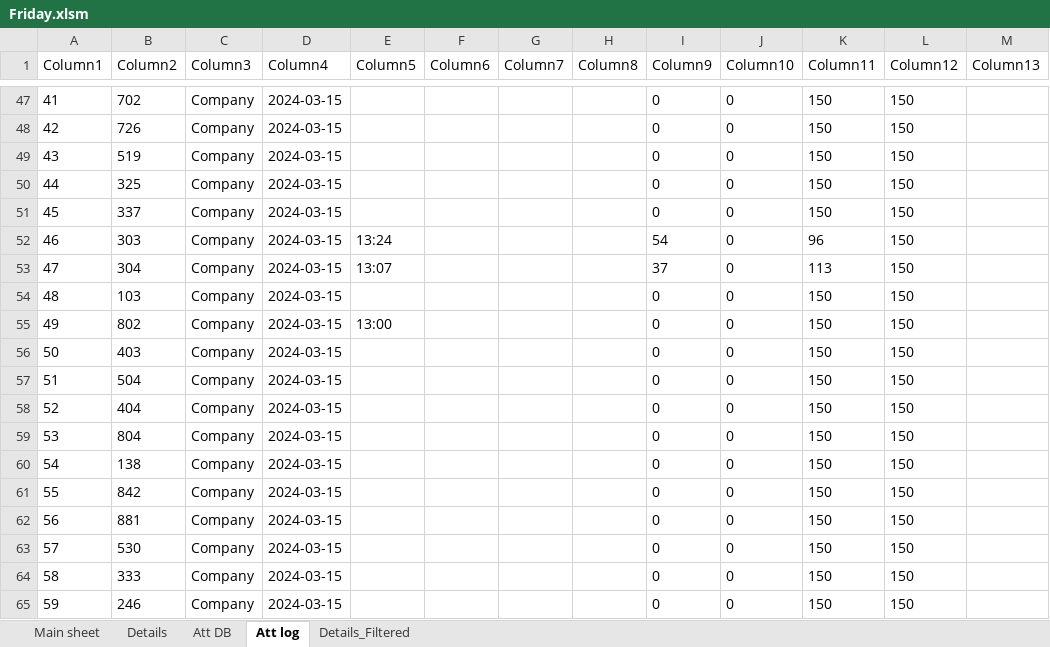
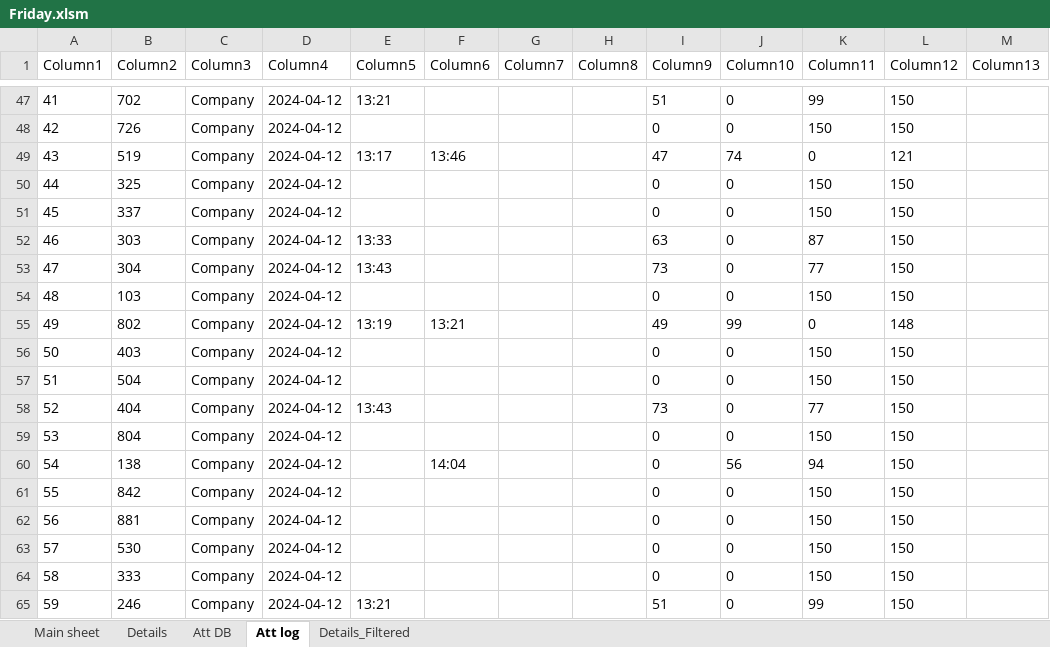
Before and after one commit to KyrillosMorgan/preparatory, an Excel workbook: Tools/Friday.xlsm, sheet Att log, drawn as a sheet; only a part is shown, gaps mark what is left out; values as stored, in another font and other column widths than the file's, no borders; table styles not drawn; the diff covers the shown part only; the diff names each change by its address in the sheet, - before the commit and + after, or states it on an @@ line.

```diff
--- a/Tools/Friday.xlsm (sheet Att log)
+++ b/Tools/Friday.xlsm (sheet Att log)
-D47:D65 (Column4): 2024-03-15
+D47:D65 (Column4): 2024-04-12
-E47 (Column5): (empty)
+E47 (Column5): 13:21
-I47 (Column9): 0
+I47 (Column9): 51
-K47 (Column11): 150
+K47 (Column11): 99
-E49 (Column5): (empty)
+E49 (Column5): 13:17
-F49 (Column6): (empty)
+F49 (Column6): 13:46
-I49 (Column9): 0
+I49 (Column9): 47
-J49 (Column10): 0
+J49 (Column10): 74
-K49 (Column11): 150
+K49 (Column11): 0
-L49 (Column12): 150
+L49 (Column12): 121
-E52 (Column5): 13:24
+E52 (Column5): 13:33
-I52 (Column9): 54
+I52 (Column9): 63
-K52 (Column11): 96
+K52 (Column11): 87
-E53 (Column5): 13:07
+E53 (Column5): 13:43
-I53 (Column9): 37
+I53 (Column9): 73
-K53 (Column11): 113
+K53 (Column11): 77
-E55 (Column5): 13:00
+E55 (Column5): 13:19
-F55 (Column6): (empty)
+F55 (Column6): 13:21
-I55 (Column9): 0
+I55 (Column9): 49
-J55 (Column10): 0
+J55 (Column10): 99
-K55 (Column11): 150
+K55 (Column11): 0
-L55 (Column12): 150
+L55 (Column12): 148
-E58 (Column5): (empty)
+E58 (Column5): 13:43
-I58 (Column9): 0
+I58 (Column9): 73
-K58 (Column11): 150
+K58 (Column11): 77
-F60 (Column6): (empty)
+F60 (Column6): 14:04
-J60 (Column10): 0
+J60 (Column10): 56
-K60 (Column11): 150
+K60 (Column11): 94
-E65 (Column5): (empty)
+E65 (Column5): 13:21
-I65 (Column9): 0
+I65 (Column9): 51
-K65 (Column11): 150
+K65 (Column11): 99
```
Also changed, not shown: 5 added rows and 355 edited cells elsewhere in this sheet, sheet Att DB, sheet Main sheet, charts or pictures, 1 other file.
